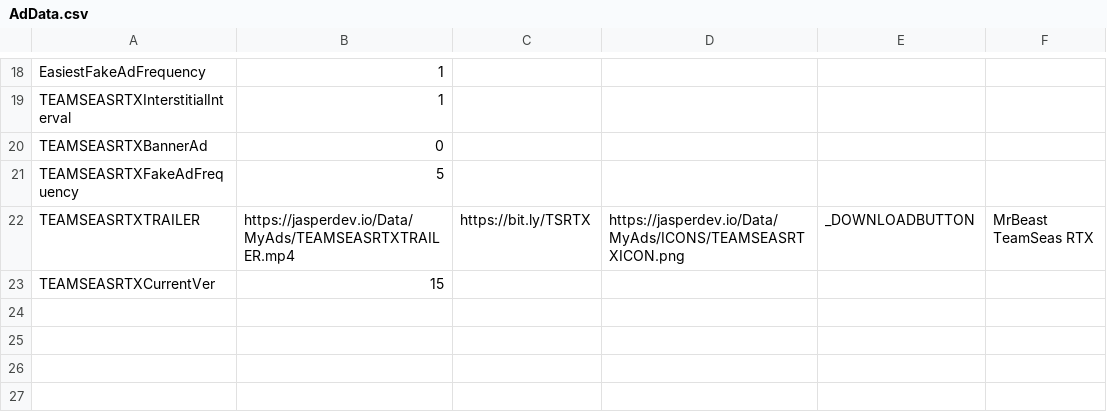
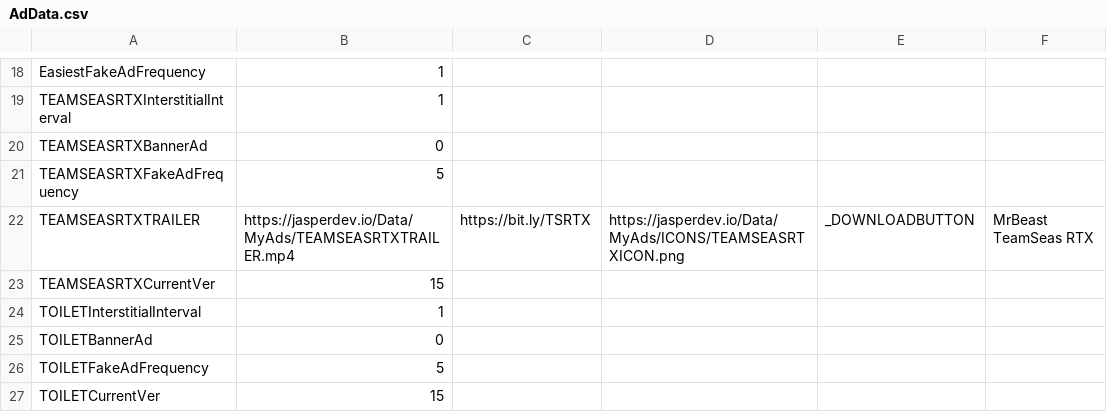
Before and after one commit to JasperRaccoon/jasperraccoon.github.io, a CSV file: Data/AdData.csv, drawn as a sheet; only a part is shown, gaps mark what is left out.

Commit message:
Update AdData.csv

```diff
--- a/Data/AdData.csv
+++ b/Data/AdData.csv
@@ -23 +23,5 @@ TEAMSEASRTXTRAILER,https://jasperdev.io/Data/MyAds/TEAMSEASRTXTRAILER.mp4,https:
 TEAMSEASRTXCurrentVer,15
+TOILETInterstitialInterval,1
+TOILETBannerAd,0
+TOILETFakeAdFrequency,5
+TOILETCurrentVer,15
```
